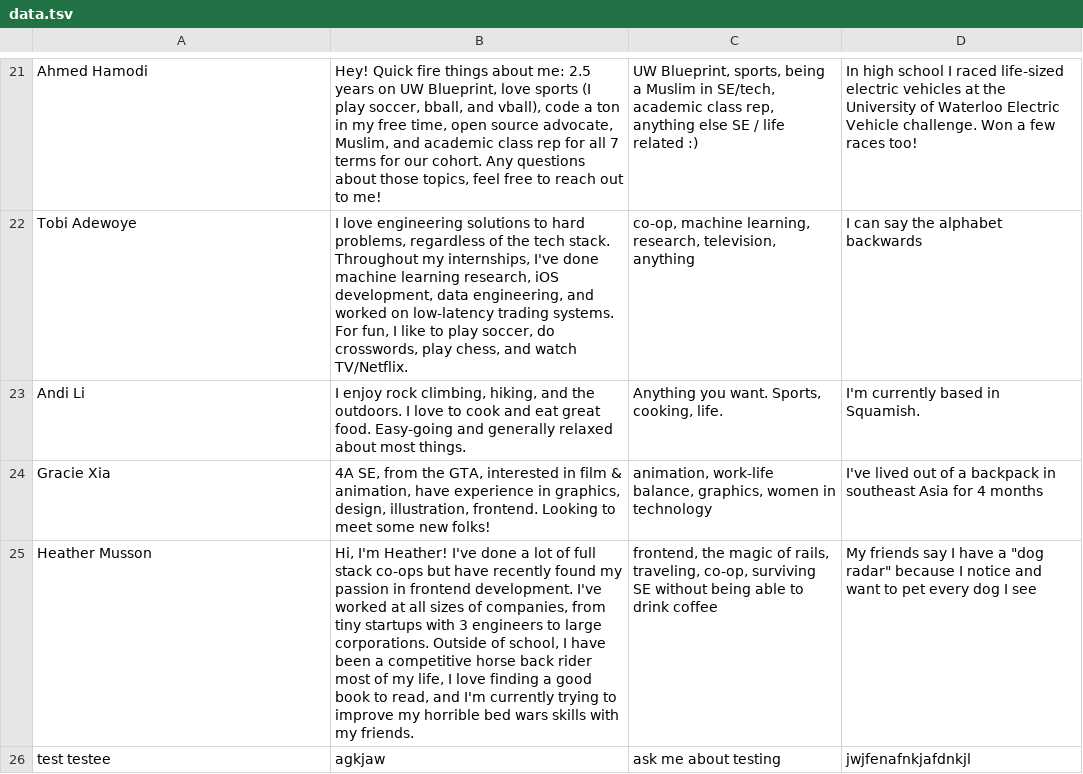
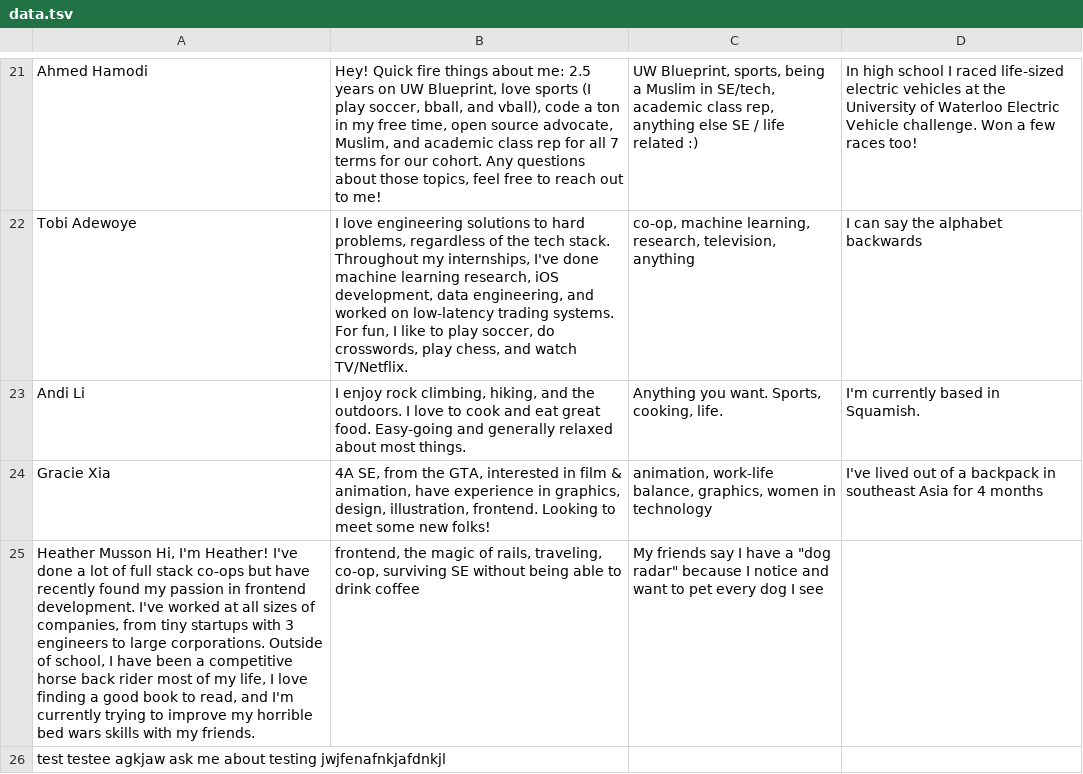
Before and after one commit to catherinek07/coffee-chats, a TSV file: data.tsv, drawn as a sheet; only a part is shown, gaps mark what is left out; removed rows and columns are numbered as before the commit, all else as after; the diff names each change by its address in the sheet, - before the commit and + after, or states it on an @@ line.

Commit message:
Update data.tsv

```diff
--- a/data.tsv
+++ b/data.tsv
-row 25: Heather Musson | Hi, I'm Heather! I've done a lot of full stack co-ops but have recently found my passion in frontend development. I've worked at all sizes of companies, from tiny startups with 3 engineers to large corporations. Outside of school, I have been a competitive horse back rider most of my life, I love finding a good book to read, and I'm currently trying to improve my horrible bed wars skills with my friends. | frontend, the magic of rails, traveling, co-op, surviving SE without being able to drink coffee | My friends say I have a "dog radar" because I notice and want to pet every dog I see
-row 26: test testee | agkjaw | ask me about testing | jwjfenafnkjafdnkjl
+row 25: Heather Musson Hi, I'm Heather! I've done a lot of full stack co-ops but have recently found my passion in frontend development. I've worked at all sizes of companies, from tiny startups with 3 engineers to large corporations. Outside of school, I have been a competitive horse back rider most of my life, I love finding a good book to read, and I'm currently trying to improve my horrible bed wars skills with my friends. | frontend, the magic of rails, traveling, co-op, surviving SE without being able to drink coffee | My friends say I have a "dog radar" because I notice and want to pet every dog I see
+row 26: test testee agkjaw ask me about testing jwjfenafnkjafdnkjl
```
